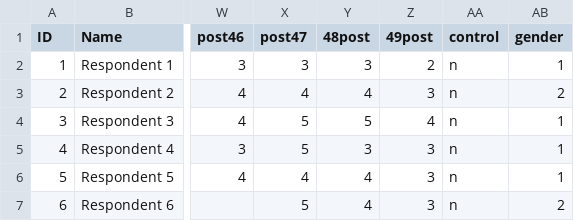
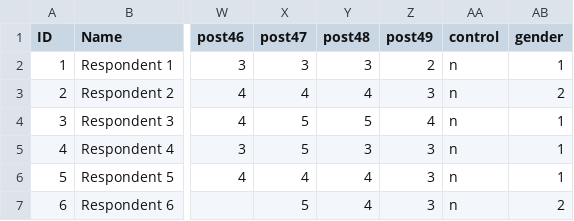
Before and after one commit to jbruun/SEsimilarity, a CSV file: Data/dataset.csv, drawn as a sheet; only a part is shown, gaps mark what is left out; the diff names each change by its address in the sheet, - before the commit and + after, or states it on an @@ line.

```diff
--- a/Data/dataset.csv
+++ b/Data/dataset.csv
-Y1: 48post
+Y1: post48
-Z1: 49post
+Z1: post49
```
Also changed, not shown: 10 other files.
